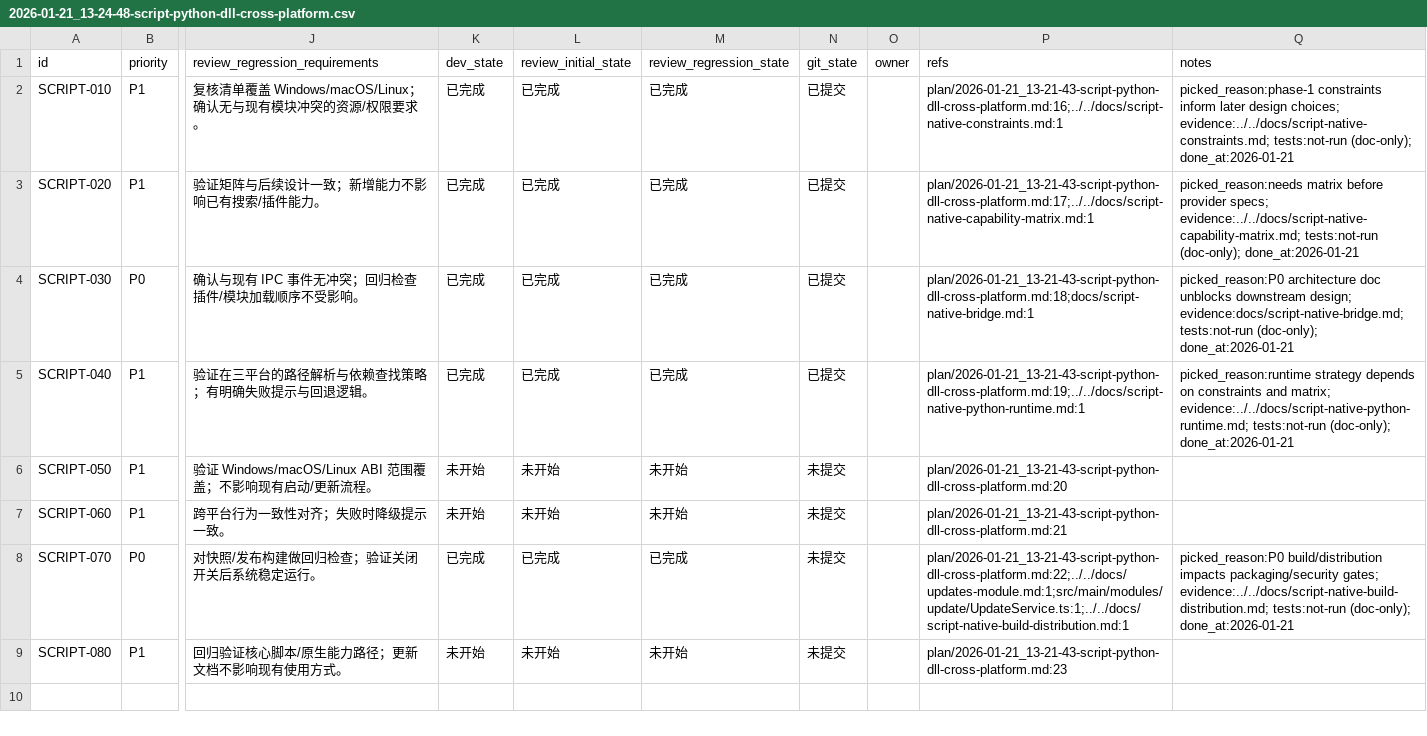
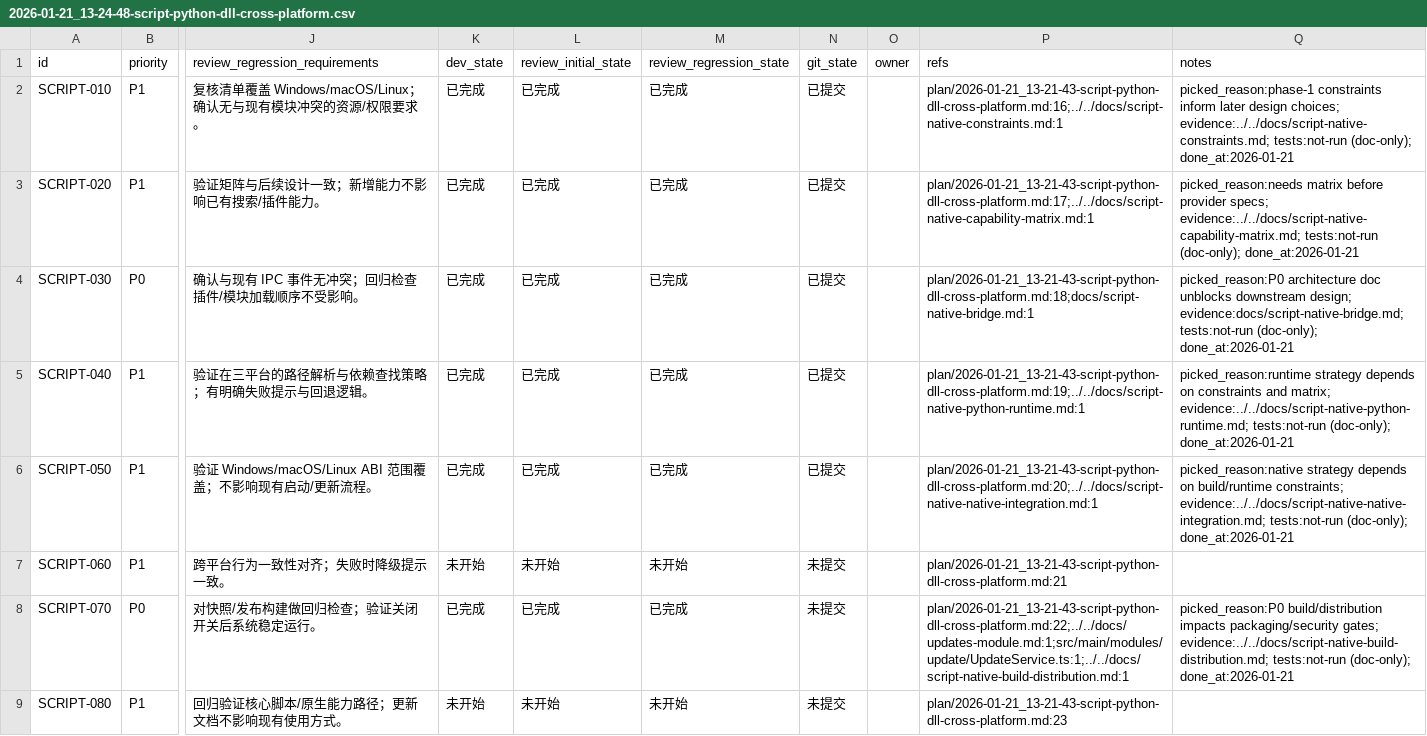
Before and after one commit to talex-touch/tuff, a CSV file: apps/core-app/issues/2026-01-21_13-24-48-script-python-dll-cross-platform.csv, drawn as a sheet; only a part is shown, gaps mark what is left out; the diff names each change by its address in the sheet, - before the commit and + after, or states it on an @@ line.

Commit message:
docs(script-bridge): [SCRIPT-050] native library integration strategy

```diff
--- a/apps/core-app/issues/2026-01-21_13-24-48-script-python-dll-cross-platform.csv
+++ b/apps/core-app/issues/2026-01-21_13-24-48-script-python-dll-cross-platform.csv
-K6 (dev_state): 未开始
+K6 (dev_state): 已完成
-L6 (review_initial_state): 未开始
+L6 (review_initial_state): 已完成
-M6 (review_regression_state): 未开始
+M6 (review_regression_state): 已完成
-N6 (git_state): 未提交
+N6 (git_state): 已提交
-P6 (refs): plan/2026-01-21_13-21-43-script-python-dll-cross-platform.md:20
+P6 (refs): plan/2026-01-21_13-21-43-script-python-dll-cross-platform.md:20;../../docs/script-native-native-integration.md:1
-Q6 (notes): (empty)
+Q6 (notes): picked_reason:native strategy depends on build/runtime constraints; evidence:../../docs/script-native-native-integration.md; tests:not-run (doc-only); done_at:2026-01-21
```
Also changed, not shown: 1 other file.
